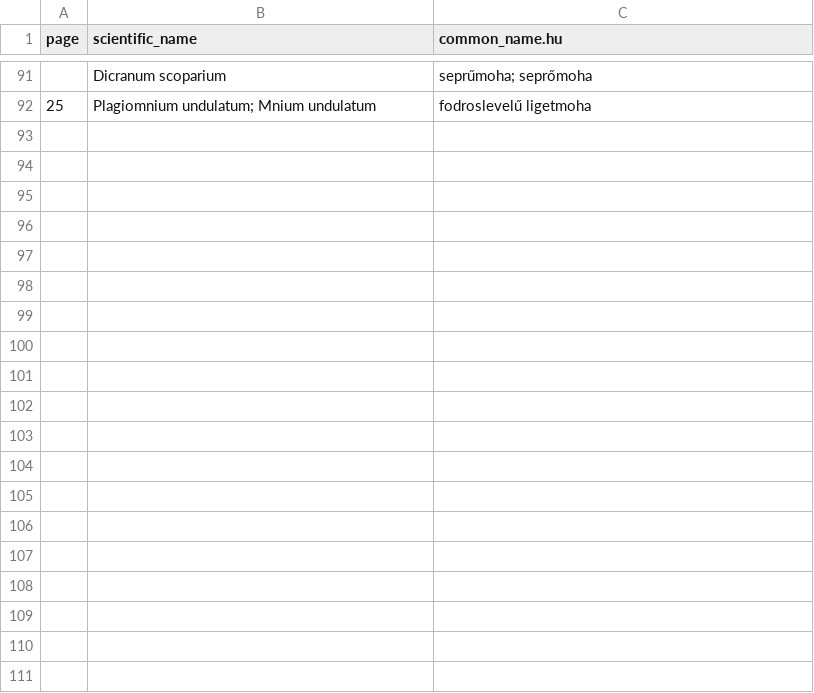
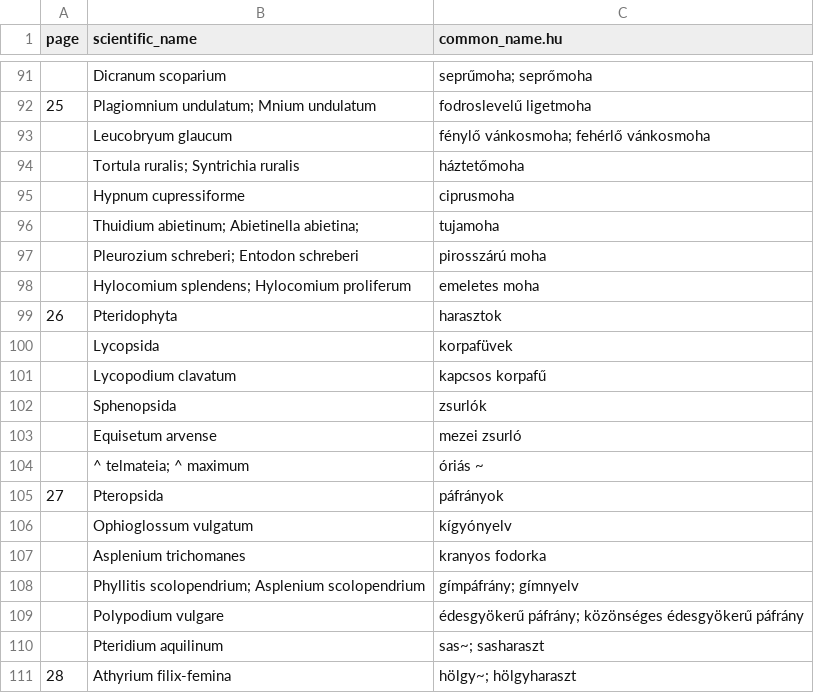
Before and after one commit to korisalapitvany/taxonomy, a CSV file: data/alkalmazott_novenytan_jegyzet_2.csv, drawn as a sheet; only a part is shown, gaps mark what is left out; the diff covers the shown part only; the diff names each change by its address in the sheet, - before the commit and + after, or states it on an @@ line.

Commit message:
Add more data.

```diff
--- a/data/alkalmazott_novenytan_jegyzet_2.csv
+++ b/data/alkalmazott_novenytan_jegyzet_2.csv
+row 93:  | Leucobryum glaucum | fénylő vánkosmoha; fehérlő vánkosmoha
+row 94:  | Tortula ruralis; Syntrichia ruralis | háztetőmoha
+row 95:  | Hypnum cupressiforme | ciprusmoha
+row 96:  | Thuidium abietinum; Abietinella abietina; | tujamoha
+row 97:  | Pleurozium schreberi; Entodon schreberi | pirosszárú moha
+row 98:  | Hylocomium splendens; Hylocomium proliferum | emeletes moha
+row 99: 26 | Pteridophyta | harasztok
+row 100:  | Lycopsida | korpafüvek
+row 101:  | Lycopodium clavatum | kapcsos korpafű
+row 102:  | Sphenopsida | zsurlók
+row 103:  | Equisetum arvense | mezei zsurló
+row 104:  | ^ telmateia; ^ maximum | óriás ~
+row 105: 27 | Pteropsida | páfrányok
+row 106:  | Ophioglossum vulgatum | kígyónyelv
+row 107:  | Asplenium trichomanes | kranyos fodorka
+row 108:  | Phyllitis scolopendrium; Asplenium scolopendrium | gímpáfrány; gímnyelv
+row 109:  | Polypodium vulgare | édesgyökerű páfrány; közönséges édesgyökerű páfrány
+row 110:  | Pteridium aquilinum | sas~; sasharaszt
+row 111: 28 | Athyrium filix-femina | hölgy~; hölgyharaszt
```
Also changed, not shown: 46 added rows elsewhere in this file.
